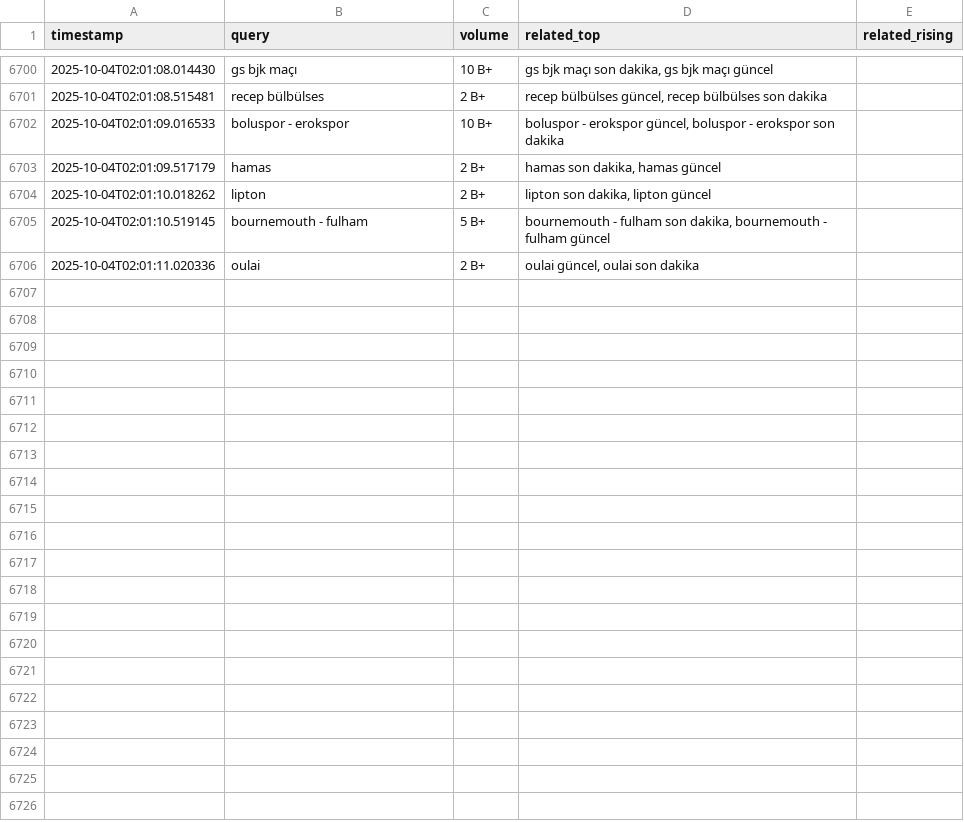
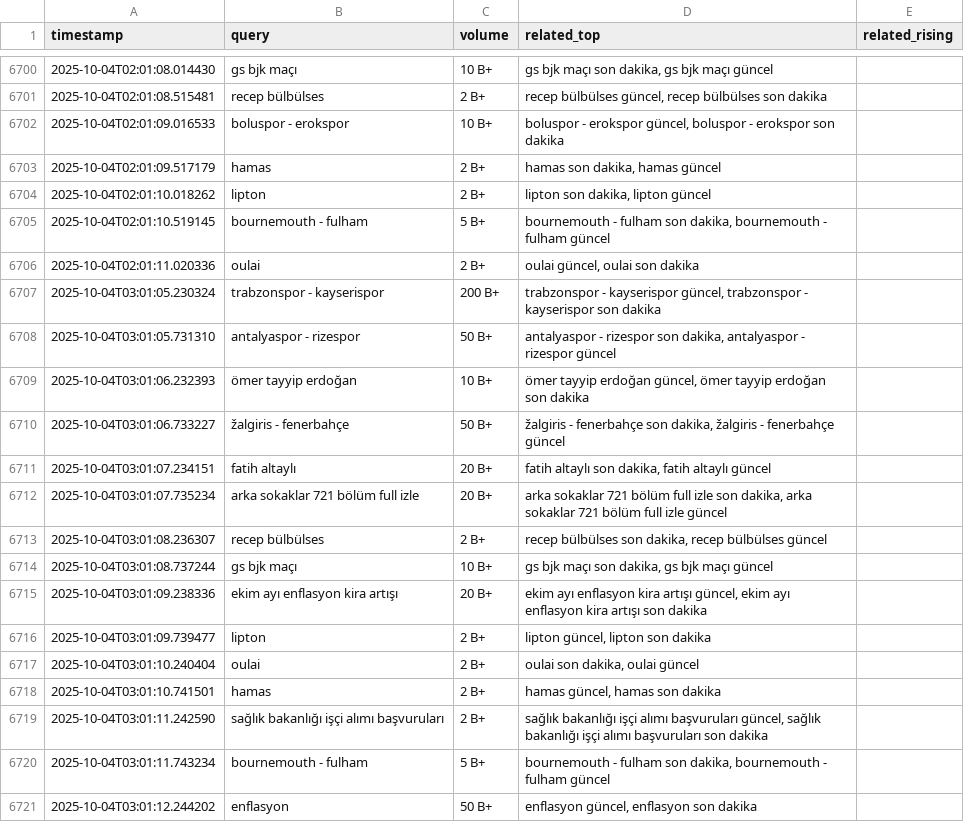
Before and after one commit to igyccmt/trends-scraper, a CSV file: trends.csv, drawn as a sheet; only a part is shown, gaps mark what is left out; the diff names each change by its address in the sheet, - before the commit and + after, or states it on an @@ line.

```diff
--- a/trends.csv
+++ b/trends.csv
+row 6707: 2025-10-04T03:01:05.230324 | trabzonspor - kayserispor | 200 B+ | trabzonspor - kayserispor güncel, trabzonspor - kayserispor son dakika
+row 6708: 2025-10-04T03:01:05.731310 | antalyaspor - rizespor | 50 B+ | antalyaspor - rizespor son dakika, antalyaspor - rizespor güncel
+row 6709: 2025-10-04T03:01:06.232393 | ömer tayyip erdoğan | 10 B+ | ömer tayyip erdoğan güncel, ömer tayyip erdoğan son dakika
+row 6710: 2025-10-04T03:01:06.733227 | žalgiris - fenerbahçe | 50 B+ | žalgiris - fenerbahçe son dakika, žalgiris - fenerbahçe güncel
+row 6711: 2025-10-04T03:01:07.234151 | fatih altaylı | 20 B+ | fatih altaylı son dakika, fatih altaylı güncel
+row 6712: 2025-10-04T03:01:07.735234 | arka sokaklar 721 bölüm full izle | 20 B+ | arka sokaklar 721 bölüm full izle son dakika, arka sokaklar 721 bölüm full izle güncel
+row 6713: 2025-10-04T03:01:08.236307 | recep bülbülses | 2 B+ | recep bülbülses son dakika, recep bülbülses güncel
+row 6714: 2025-10-04T03:01:08.737244 | gs bjk maçı | 10 B+ | gs bjk maçı son dakika, gs bjk maçı güncel
+row 6715: 2025-10-04T03:01:09.238336 | ekim ayı enflasyon kira artışı | 20 B+ | ekim ayı enflasyon kira artışı güncel, ekim ayı enflasyon kira artışı son dakika
+row 6716: 2025-10-04T03:01:09.739477 | lipton | 2 B+ | lipton güncel, lipton son dakika
+row 6717: 2025-10-04T03:01:10.240404 | oulai | 2 B+ | oulai son dakika, oulai güncel
+row 6718: 2025-10-04T03:01:10.741501 | hamas | 2 B+ | hamas güncel, hamas son dakika
+row 6719: 2025-10-04T03:01:11.242590 | sağlık bakanlığı işçi alımı başvuruları | 2 B+ | sağlık bakanlığı işçi alımı başvuruları güncel, sağlık bakanlığı işçi alımı başvuruları son dakika
+row 6720: 2025-10-04T03:01:11.743234 | bournemouth - fulham | 5 B+ | bournemouth - fulham son dakika, bournemouth - fulham güncel
+row 6721: 2025-10-04T03:01:12.244202 | enflasyon | 50 B+ | enflasyon güncel, enflasyon son dakika
```
Also changed, not shown: trends_2025-10-04.csv.
